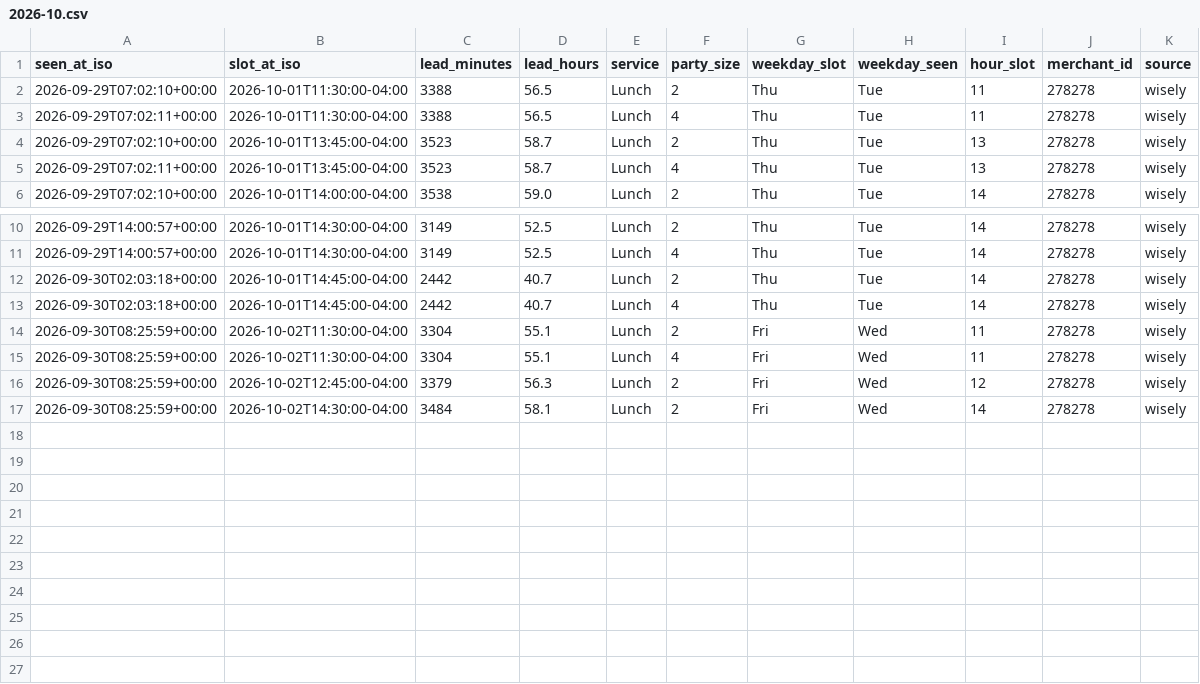
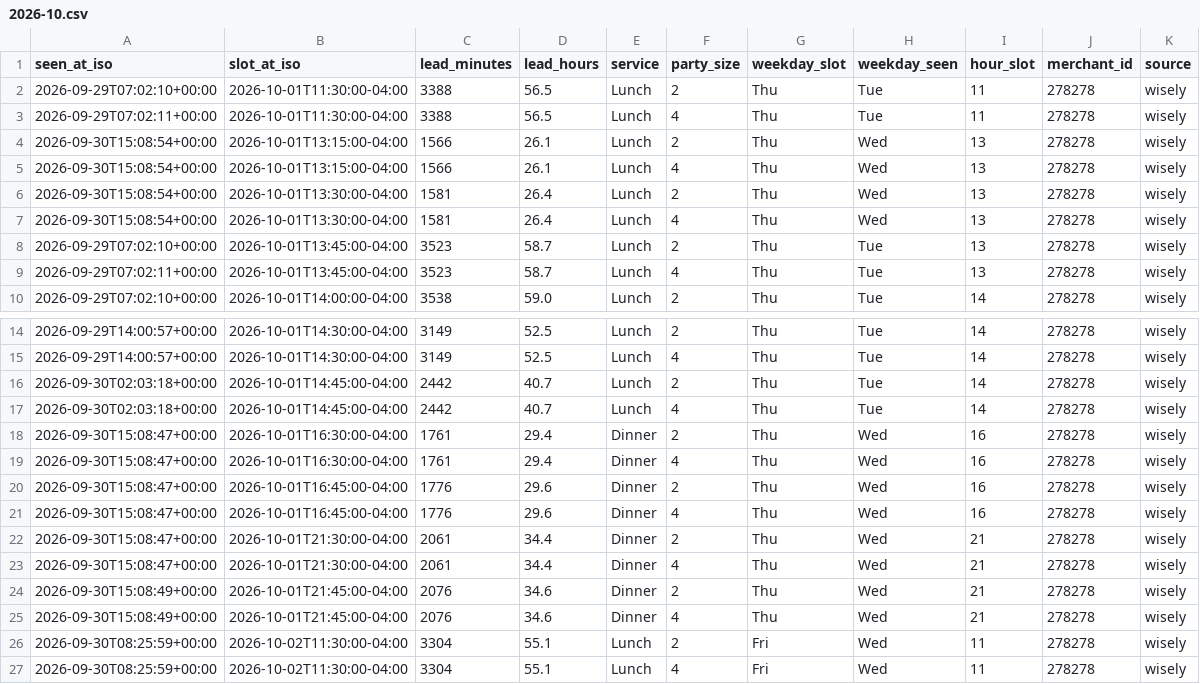
Before and after one commit to jacobschulman/stonewatch, a CSV file: data/availability/2026-10.csv, drawn as a sheet; only a part is shown, gaps mark what is left out; the shorter side is filled out with more unchanged rows; the diff names each change by its address in the sheet, - before the commit and + after, or states it on an @@ line.

```diff
--- a/data/availability/2026-10.csv
+++ b/data/availability/2026-10.csv
+row 4: 2026-09-30T15:08:54+00:00 | 2026-10-01T13:15:00-04:00 | 1566 | 26.1 | Lunch | 2 | Thu | Wed | 13 | 278278 | wisely
+row 5: 2026-09-30T15:08:54+00:00 | 2026-10-01T13:15:00-04:00 | 1566 | 26.1 | Lunch | 4 | Thu | Wed | 13 | 278278 | wisely
+row 6: 2026-09-30T15:08:54+00:00 | 2026-10-01T13:30:00-04:00 | 1581 | 26.4 | Lunch | 2 | Thu | Wed | 13 | 278278 | wisely
+row 7: 2026-09-30T15:08:54+00:00 | 2026-10-01T13:30:00-04:00 | 1581 | 26.4 | Lunch | 4 | Thu | Wed | 13 | 278278 | wisely
+row 18: 2026-09-30T15:08:47+00:00 | 2026-10-01T16:30:00-04:00 | 1761 | 29.4 | Dinner | 2 | Thu | Wed | 16 | 278278 | wisely
+row 19: 2026-09-30T15:08:47+00:00 | 2026-10-01T16:30:00-04:00 | 1761 | 29.4 | Dinner | 4 | Thu | Wed | 16 | 278278 | wisely
+row 20: 2026-09-30T15:08:47+00:00 | 2026-10-01T16:45:00-04:00 | 1776 | 29.6 | Dinner | 2 | Thu | Wed | 16 | 278278 | wisely
+row 21: 2026-09-30T15:08:47+00:00 | 2026-10-01T16:45:00-04:00 | 1776 | 29.6 | Dinner | 4 | Thu | Wed | 16 | 278278 | wisely
+row 22: 2026-09-30T15:08:47+00:00 | 2026-10-01T21:30:00-04:00 | 2061 | 34.4 | Dinner | 2 | Thu | Wed | 21 | 278278 | wisely
+row 23: 2026-09-30T15:08:47+00:00 | 2026-10-01T21:30:00-04:00 | 2061 | 34.4 | Dinner | 4 | Thu | Wed | 21 | 278278 | wisely
+row 24: 2026-09-30T15:08:49+00:00 | 2026-10-01T21:45:00-04:00 | 2076 | 34.6 | Dinner | 2 | Thu | Wed | 21 | 278278 | wisely
+row 25: 2026-09-30T15:08:49+00:00 | 2026-10-01T21:45:00-04:00 | 2076 | 34.6 | Dinner | 4 | Thu | Wed | 21 | 278278 | wisely
```
Also changed, not shown: data/availability/2026-09.csv, 2 other files.
